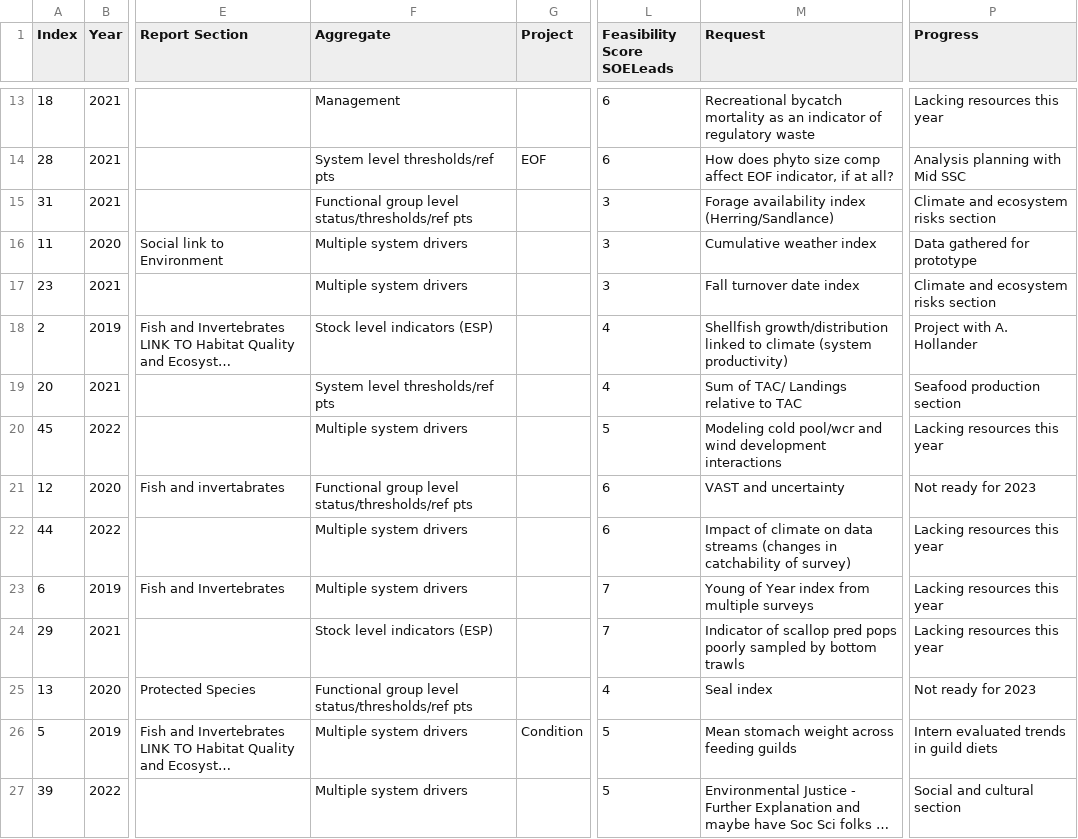
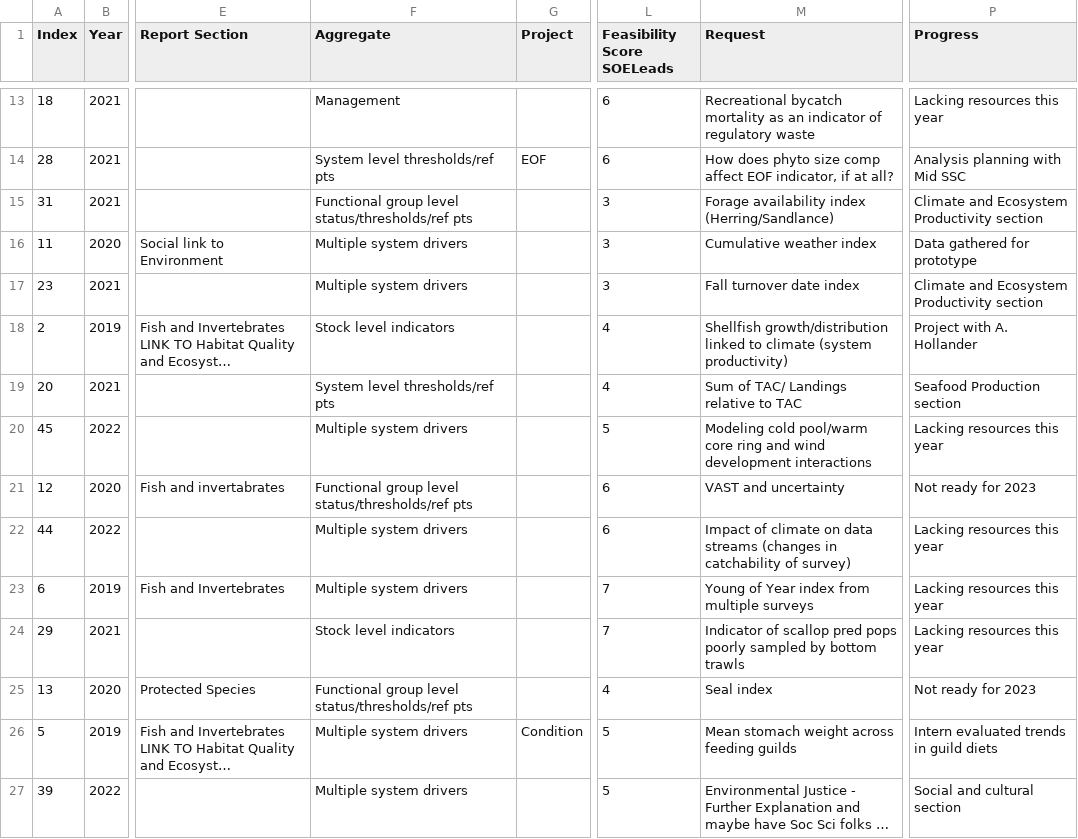
Before and after one commit to NOAA-EDAB/memos, a CSV file: SOE-response-memo/SOE 2022 Request Checklist to Memo.csv, drawn as a sheet; only a part is shown, gaps mark what is left out; long unchanged cells end in …; the diff covers the shown part only; the diff names each change by its address in the sheet, - before the commit and + after, or states it on an @@ line.

```diff
--- a/SOE-response-memo/SOE 2022 Request Checklist to Memo.csv
+++ b/SOE-response-memo/SOE 2022 Request Checklist to Memo.csv
-P15 (Progress): Climate and ecosystem risks section
+P15 (Progress): Climate and Ecosystem Productivity section
-P17 (Progress): Climate and ecosystem risks section
+P17 (Progress): Climate and Ecosystem Productivity section
-F18 (Aggregate): Stock level indicators (ESP)
+F18 (Aggregate): Stock level indicators
-P19 (Progress): Seafood production section
+P19 (Progress): Seafood Production section
-M20 (Request): Modeling cold pool/wcr and wind…
+M20 (Request): Modeling cold pool/warm core ring and wind…
-F24 (Aggregate): Stock level indicators (ESP)
+F24 (Aggregate): Stock level indicators
```
Also changed, not shown: 6 edited cells elsewhere in this file, SOE-response-memo/Regime Shift Summary.csv, 2 other files.
